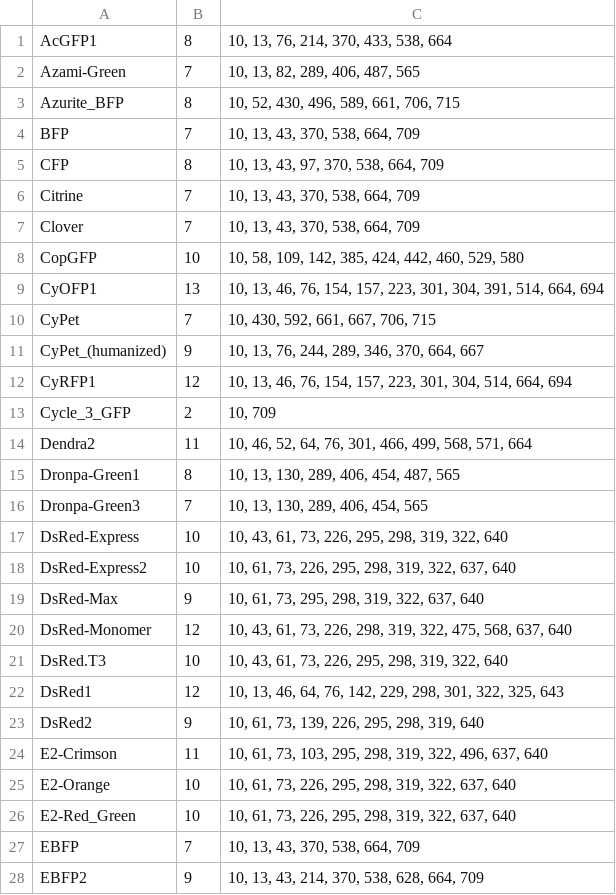
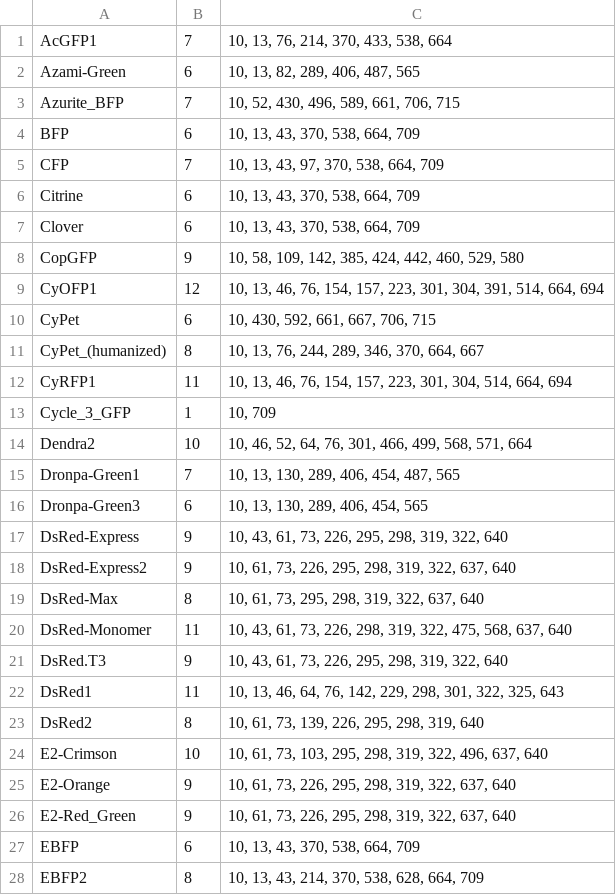
Before and after one commit to TAMU-CPT/multi-starts, a TSV file: ptns.tsv, drawn as a sheet; only a part is shown; the diff covers the shown part only.

```diff
--- a/ptns.tsv
+++ b/ptns.tsv
@@ -1,28 +1,28 @@
-AcGFP1	8	10, 13, 76, 214, 370, 433, 538, 664
-Azami-Green	7	10, 13, 82, 289, 406, 487, 565
-Azurite_BFP	8	10, 52, 430, 496, 589, 661, 706, 715
-BFP	7	10, 13, 43, 370, 538, 664, 709
-CFP	8	10, 13, 43, 97, 370, 538, 664, 709
-Citrine	7	10, 13, 43, 370, 538, 664, 709
-Clover	7	10, 13, 43, 370, 538, 664, 709
-CopGFP	10	10, 58, 109, 142, 385, 424, 442, 460, 529, 580
-CyOFP1	13	10, 13, 46, 76, 154, 157, 223, 301, 304, 391, 514, 664, 694
-CyPet	7	10, 430, 592, 661, 667, 706, 715
-CyPet_(humanized)	9	10, 13, 76, 244, 289, 346, 370, 664, 667
-CyRFP1	12	10, 13, 46, 76, 154, 157, 223, 301, 304, 514, 664, 694
-Cycle_3_GFP	2	10, 709
-Dendra2	11	10, 46, 52, 64, 76, 301, 466, 499, 568, 571, 664
-Dronpa-Green1	8	10, 13, 130, 289, 406, 454, 487, 565
-Dronpa-Green3	7	10, 13, 130, 289, 406, 454, 565
-DsRed-Express	10	10, 43, 61, 73, 226, 295, 298, 319, 322, 640
-DsRed-Express2	10	10, 61, 73, 226, 295, 298, 319, 322, 637, 640
-DsRed-Max	9	10, 61, 73, 295, 298, 319, 322, 637, 640
-DsRed-Monomer	12	10, 43, 61, 73, 226, 298, 319, 322, 475, 568, 637, 640
-DsRed.T3	10	10, 43, 61, 73, 226, 295, 298, 319, 322, 640
-DsRed1	12	10, 13, 46, 64, 76, 142, 229, 298, 301, 322, 325, 643
-DsRed2	9	10, 61, 73, 139, 226, 295, 298, 319, 640
-E2-Crimson	11	10, 61, 73, 103, 295, 298, 319, 322, 496, 637, 640
-E2-Orange	10	10, 61, 73, 226, 295, 298, 319, 322, 637, 640
-E2-Red_Green	10	10, 61, 73, 226, 295, 298, 319, 322, 637, 640
-EBFP	7	10, 13, 43, 370, 538, 664, 709
-EBFP2	9	10, 13, 43, 214, 370, 538, 628, 664, 709
+AcGFP1	7	10, 13, 76, 214, 370, 433, 538, 664
+Azami-Green	6	10, 13, 82, 289, 406, 487, 565
+Azurite_BFP	7	10, 52, 430, 496, 589, 661, 706, 715
+BFP	6	10, 13, 43, 370, 538, 664, 709
+CFP	7	10, 13, 43, 97, 370, 538, 664, 709
+Citrine	6	10, 13, 43, 370, 538, 664, 709
+Clover	6	10, 13, 43, 370, 538, 664, 709
+CopGFP	9	10, 58, 109, 142, 385, 424, 442, 460, 529, 580
+CyOFP1	12	10, 13, 46, 76, 154, 157, 223, 301, 304, 391, 514, 664, 694
+CyPet	6	10, 430, 592, 661, 667, 706, 715
+CyPet_(humanized)	8	10, 13, 76, 244, 289, 346, 370, 664, 667
+CyRFP1	11	10, 13, 46, 76, 154, 157, 223, 301, 304, 514, 664, 694
+Cycle_3_GFP	1	10, 709
+Dendra2	10	10, 46, 52, 64, 76, 301, 466, 499, 568, 571, 664
+Dronpa-Green1	7	10, 13, 130, 289, 406, 454, 487, 565
+Dronpa-Green3	6	10, 13, 130, 289, 406, 454, 565
+DsRed-Express	9	10, 43, 61, 73, 226, 295, 298, 319, 322, 640
+DsRed-Express2	9	10, 61, 73, 226, 295, 298, 319, 322, 637, 640
+DsRed-Max	8	10, 61, 73, 295, 298, 319, 322, 637, 640
+DsRed-Monomer	11	10, 43, 61, 73, 226, 298, 319, 322, 475, 568, 637, 640
+DsRed.T3	9	10, 43, 61, 73, 226, 295, 298, 319, 322, 640
+DsRed1	11	10, 13, 46, 64, 76, 142, 229, 298, 301, 322, 325, 643
+DsRed2	8	10, 61, 73, 139, 226, 295, 298, 319, 640
+E2-Crimson	10	10, 61, 73, 103, 295, 298, 319, 322, 496, 637, 640
+E2-Orange	9	10, 61, 73, 226, 295, 298, 319, 322, 637, 640
+E2-Red_Green	9	10, 61, 73, 226, 295, 298, 319, 322, 637, 640
+EBFP	6	10, 13, 43, 370, 538, 664, 709
+EBFP2	8	10, 13, 43, 214, 370, 538, 628, 664, 709
```
Also changed, not shown: 157 edited cells elsewhere in this file, 1 other file.
